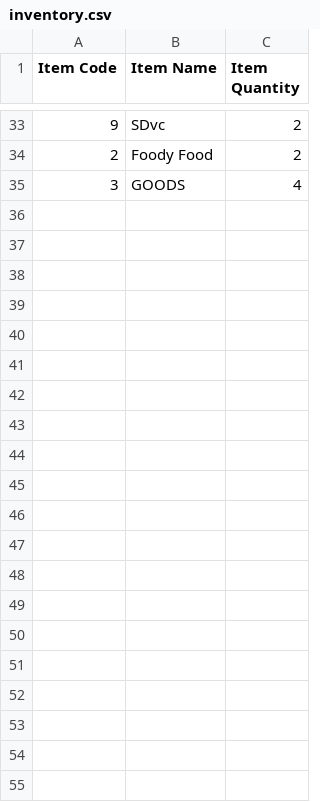
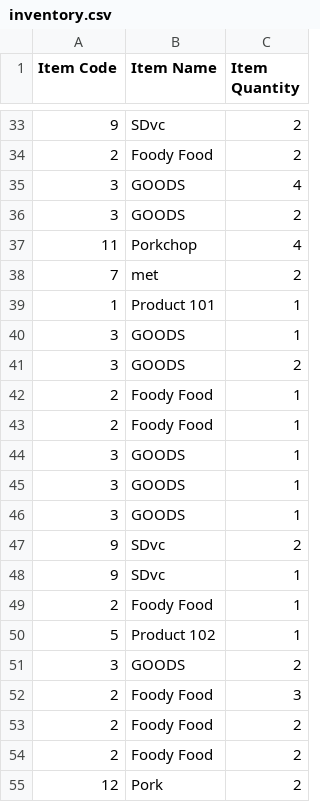
Before and after one commit to Feeder029/POS-main, a CSV file: POS-main/POS-ims/inventory.csv, drawn as a sheet; only a part is shown, gaps mark what is left out; the diff covers the shown part only.

```diff
--- a/POS-main/POS-ims/inventory.csv
+++ b/POS-main/POS-ims/inventory.csv
@@ -35 +35,21 @@
 3,GOODS,4
+3,GOODS,2
+11,Porkchop,4
+7,met,2
+1,"Product 101",1
+3,GOODS,1
+3,GOODS,2
+2,"Foody Food",1
+2,"Foody Food",1
+3,GOODS,1
+3,GOODS,1
+3,GOODS,1
+9,SDvc,2
+9,SDvc,1
+2,"Foody Food",1
+5,"Product 102",1
+3,GOODS,2
+2,"Foody Food",3
+2,"Foody Food",2
+2,"Foody Food",2
+12,Pork,2
```
Also changed, not shown: 6 added rows, 4 removed rows and 1 moved row elsewhere in this file, 31 other files.
